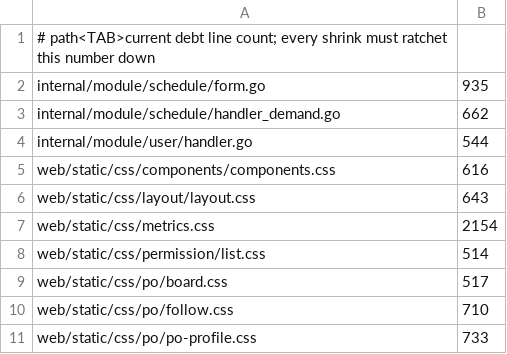
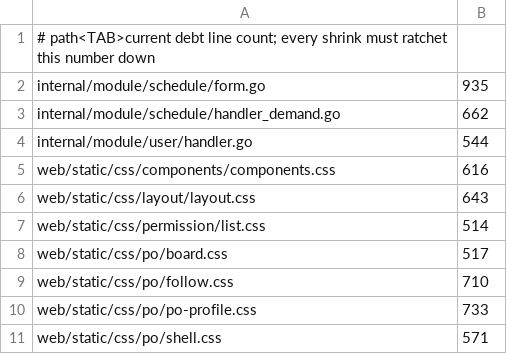
Before and after one commit to Cetto9923/CettoWorkbench, a TSV file: scripts/quality-baseline/file-length.tsv, drawn as a sheet; only a part is shown; the shorter side is filled out with more unchanged rows; the diff names each change by its address in the sheet, - before the commit and + after, or states it on an @@ line.

```diff
--- a/scripts/quality-baseline/file-length.tsv
+++ b/scripts/quality-baseline/file-length.tsv
-row 7: web/static/css/metrics.css | 2154
```
Also changed, not shown: scripts/quality-baseline/patterns.tsv, 52 other files.
